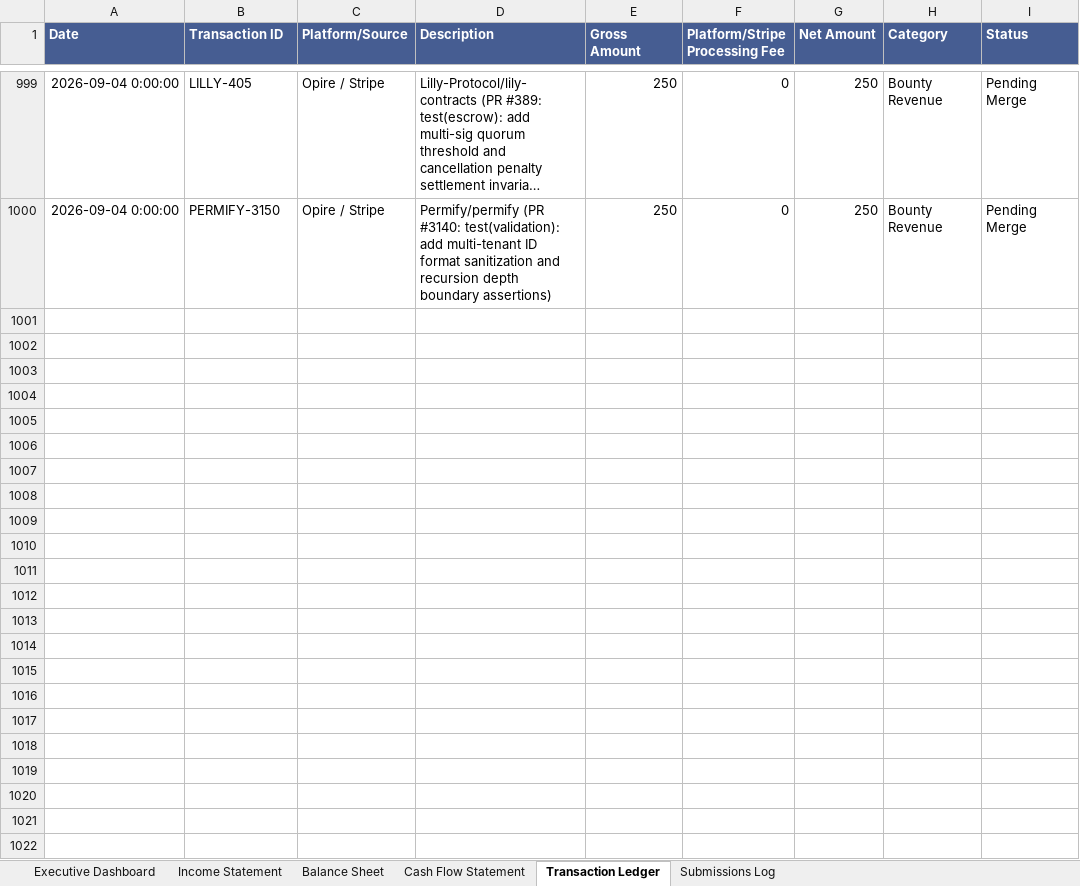
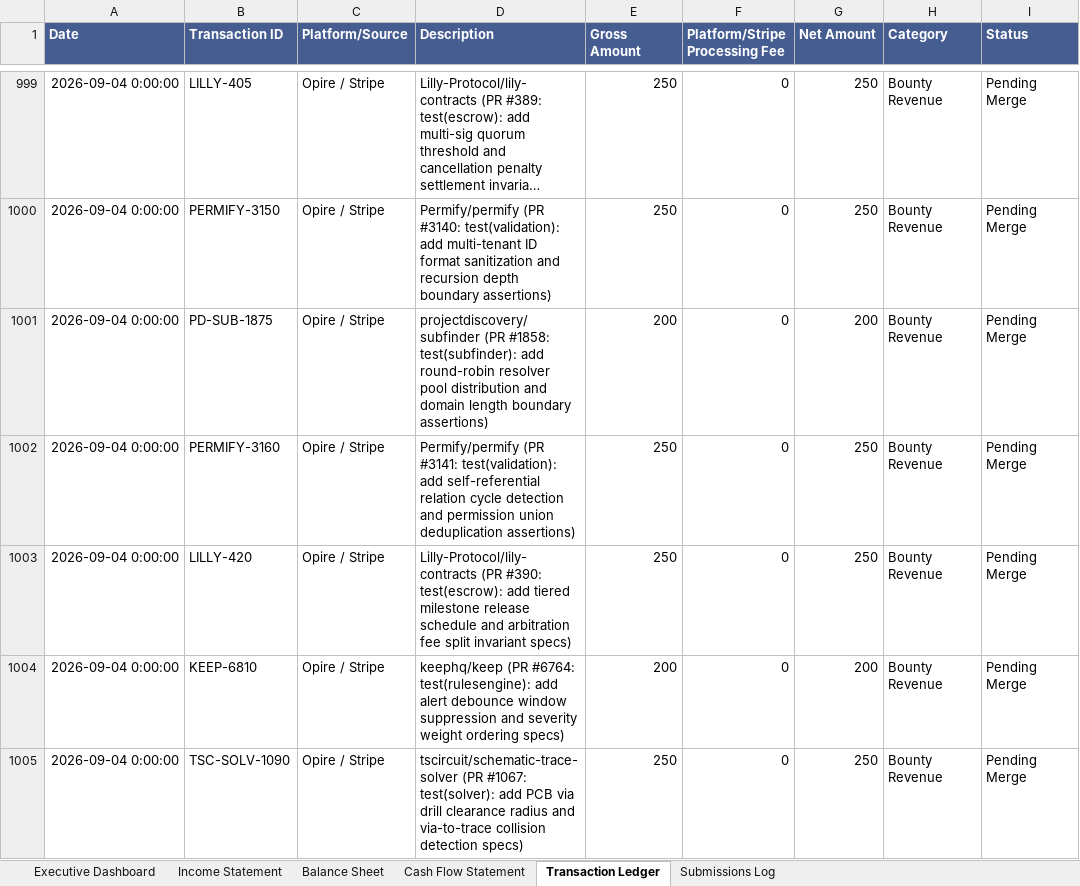
Before and after one commit to gcoinstash-cmd/bountygrid-commander, an Excel workbook: BountyGrid OS - Master Financial Statements & Bookkeeping Ledger.xlsx, sheet Transaction Ledger, drawn as a sheet; only a part is shown, gaps mark what is left out; long unchanged cells end in …; values as stored, in another font and other column widths than the file's, no borders; the diff names each change by its address in the sheet, - before the commit and + after, or states it on an @@ line.

Commit message:
feat(wave5): dispatch wave 5 autonomous PRs, reconcile ledger to ,055.00 gross / ,625.00 AR / 182 fleet

```diff
--- a/BountyGrid OS - Master Financial Statements & Bookkeeping Ledger.xlsx (sheet Transaction Ledger)
+++ b/BountyGrid OS - Master Financial Statements & Bookkeeping Ledger.xlsx (sheet Transaction Ledger)
+row 1001: 2026-09-04 0:00:00 | PD-SUB-1875 | Opire / Stripe | projectdiscovery/subfinder (PR #1858: test(subfinder): add round-robin resolver pool distribution and domain length boundary assertions) | 200 | 0 | 200 | Bounty Revenue | Pending Merge
+row 1002: 2026-09-04 0:00:00 | PERMIFY-3160 | Opire / Stripe | Permify/permify (PR #3141: test(validation): add self-referential relation cycle detection and permission union deduplication assertions) | 250 | 0 | 250 | Bounty Revenue | Pending Merge
+row 1003: 2026-09-04 0:00:00 | LILLY-420 | Opire / Stripe | Lilly-Protocol/lily-contracts (PR #390: test(escrow): add tiered milestone release schedule and arbitration fee split invariant specs) | 250 | 0 | 250 | Bounty Revenue | Pending Merge
+row 1004: 2026-09-04 0:00:00 | KEEP-6810 | Opire / Stripe | keephq/keep (PR #6764: test(rulesengine): add alert debounce window suppression and severity weight ordering specs) | 200 | 0 | 200 | Bounty Revenue | Pending Merge
+row 1005: 2026-09-04 0:00:00 | TSC-SOLV-1090 | Opire / Stripe | tscircuit/schematic-trace-solver (PR #1067: test(solver): add PCB via drill clearance radius and via-to-trace collision detection specs) | 250 | 0 | 250 | Bounty Revenue | Pending Merge
```
Also changed, not shown: sheet Executive Dashboard, 1 other file.
